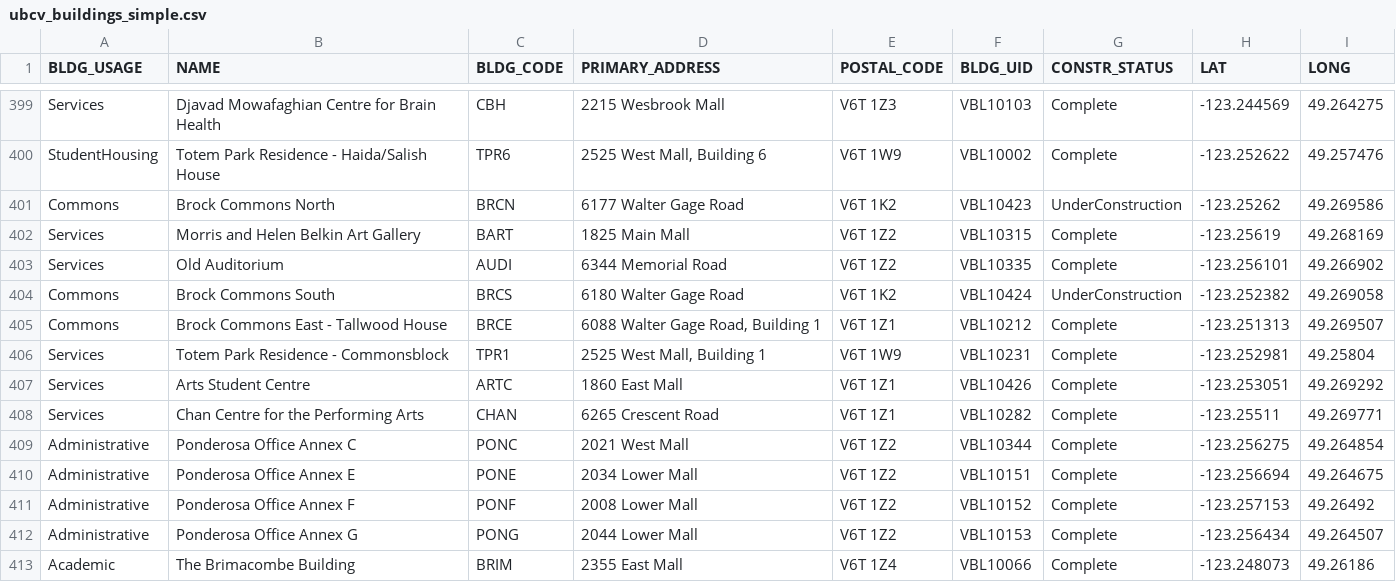
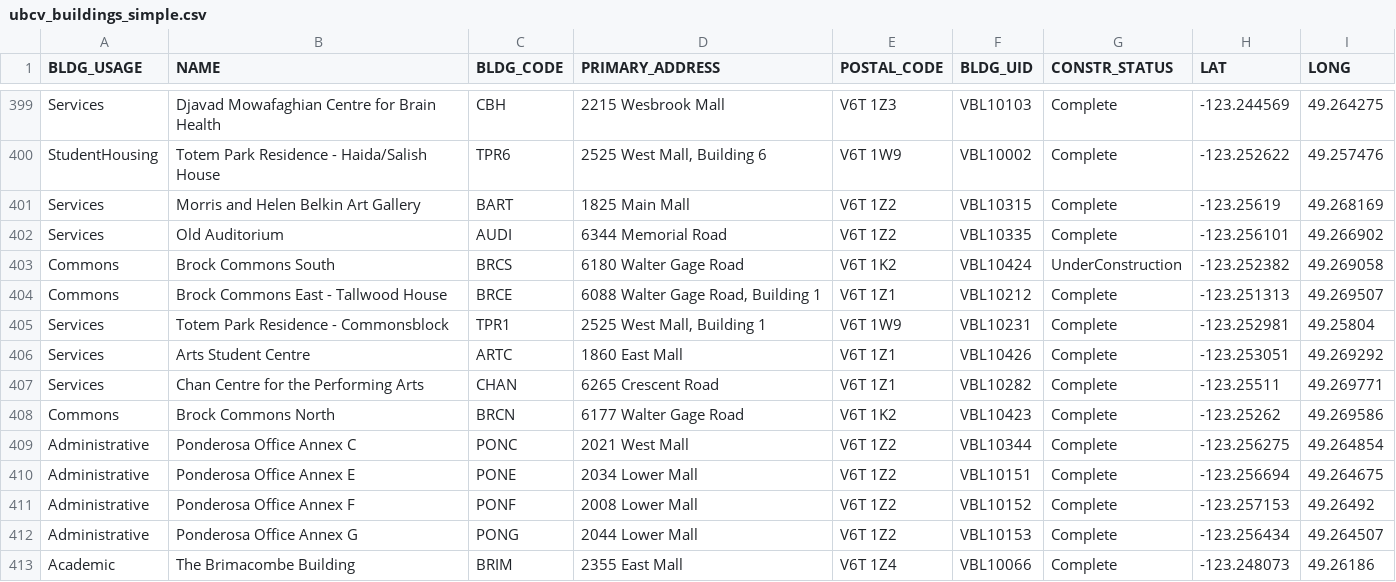
Before and after one commit to UBCGeodata/ubc-geospatial-opendata, a CSV file: ubcv/locations/csv/ubcv_buildings_simple.csv, drawn as a sheet; only a part is shown, gaps mark what is left out.

```diff
--- a/ubcv/locations/csv/ubcv_buildings_simple.csv
+++ b/ubcv/locations/csv/ubcv_buildings_simple.csv
@@ -400,3 +400,2 @@ Services,Djavad Mowafaghian Centre for Brain Health,CBH,2215 Wesbrook Mall,V6T 1
 StudentHousing,Totem Park Residence - Haida/Salish House,TPR6,"2525 West Mall, Building 6",V6T 1W9,VBL10002,Complete,-123.252622,49.257476
-Commons,Brock Commons North,BRCN,6177 Walter Gage Road,V6T 1K2,VBL10423,UnderConstruction,-123.25262,49.269586
 Services,Morris and Helen Belkin Art Gallery,BART,1825 Main Mall,V6T 1Z2,VBL10315,Complete,-123.25619,49.268169
@@ -408,2 +407,3 @@ Services,Arts Student Centre,ARTC,1860 East Mall,V6T 1Z1,VBL10426,Complete,-123.
 Services,Chan Centre for the Performing Arts,CHAN,6265 Crescent Road,V6T 1Z1,VBL10282,Complete,-123.25511,49.269771
+Commons,Brock Commons North,BRCN,6177 Walter Gage Road,V6T 1K2,VBL10423,Complete,-123.25262,49.269586
 Administrative,Ponderosa Office Annex C,PONC,2021 West Mall,V6T 1Z2,VBL10344,Complete,-123.256275,49.264854
```
Also changed, not shown: ubco/locations/csv/ubco_buildings_full.csv, ubcv/locations/csv/ubcv_buildings.csv, 3 other files.
